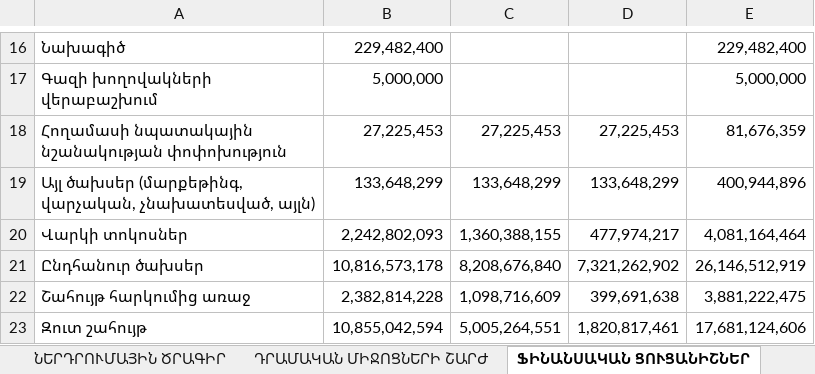
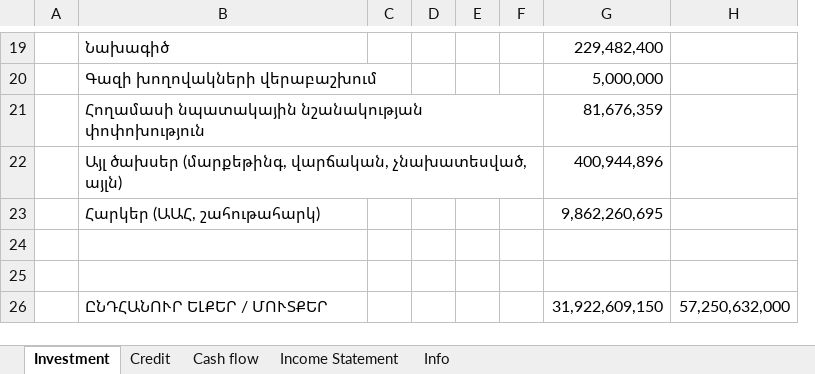
Before and after one commit to ScriptForgeCraft/isakov-prospekt-24, an Excel workbook: public/files/Ներդրումային Հաշվարկ.xlsx, sheet Investment, drawn as a sheet; only a part is shown, gaps mark what is left out; values as stored, in another font and other column widths than the file's, no cell formats; conditional formats not drawn; removed rows and columns are numbered as before the commit, all else as after; the diff covers the shown part only; the diff names each change by its address in the sheet, - before the commit and + after, or states it on an @@ line.

```diff
--- a/public/files/Ներդրումային Հաշվարկ.xlsx (sheet Investment)
+++ b/public/files/Ներդրումային Հաշվարկ.xlsx (sheet Investment)
-sheet tab: ՖԻՆԱՆՍԱԿԱՆ ՑՈՒՑԱՆԻՇՆԵՐ
+sheet tab: Investment
-sheet tab: ՆԵՐԴՐՈՒՄԱՅԻՆ ԾՐԱԳԻՐ
-sheet tab: ԴՐԱՄԱԿԱՆ ՄԻՋՈՑՆԵՐԻ ՇԱՐԺ
+sheet tab: Income Statement
+sheet tab: Info
+column A, empty
-column B, rows 16-19: 229,482,400 | 5,000,000 | 27,225,453 | 133,648,299; rows 22-23: 2,382,814,228 | 10,855,042,594
-column C, rows 18-19: 27,225,453 | 133,648,299; rows 22-23: 1,098,716,609 | 5,005,264,551
-column D, rows 18-19: 27,225,453 | 133,648,299; rows 22-23: 399,691,638 | 1,820,817,461
+column C, empty
+column D, empty
+column E, empty
+column F, empty
+column H, empty
-B22: …ծախսեր (մարքեթինգ, վարչական, չնախատեսված, այլն)
+B22: …ծախսեր (մարքեթինգ, վարճական, չնախատեսված, այլն)
-row 20: Վարկի տոկոսներ | 2,242,802,093 | 1,360,388,155 | 477,974,217 | 4,081,164,464
-row 21: Ընդհանուր ծախսեր | 10,816,573,178 | 8,208,676,840 | 7,321,262,902 | 26,146,512,919
+row 23:  | Հարկեր (ԱԱՀ, շահութահարկ) |  |  |  |  | 9,862,260,695
-row 24: Շահույթ հարկումից առաջ | 2,382,814,228 | 1,098,716,609 | 399,691,638 | 3,881,222,475
+row 24: (empty)
-row 25: Զուտ շահույթ | 10,855,042,594 | 5,005,264,551 | 1,820,817,461 | 17,681,124,606
+row 25: (empty)
+row 26:  | ԸՆԴՀԱՆՈՒՐ ԵԼՔԵՐ / ՄՈՒՏՔԵՐ |  |  |  |  | 31,922,609,150 | 57,250,632,000
```
Also changed, not shown: 9 added rows, 6 removed rows, 3 edited cells and merged cells elsewhere in this sheet, sheet Credit, sheet Cash flow, other sheet tabs, cell formats, formulas that keep their value, 5 other files.
